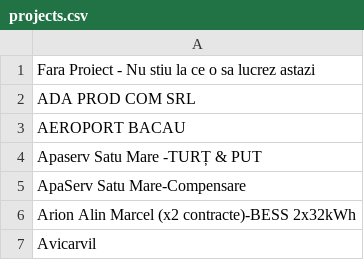
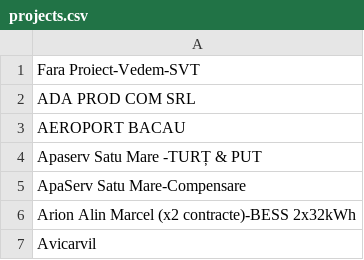
Before and after one commit to pontaj-servelect/pontaj, a CSV file: projects.csv, drawn as a sheet; only a part is shown.

Commit message:
Update projects.csv

```diff
--- a/projects.csv
+++ b/projects.csv
@@ -1,2 +1,2 @@
-Fara Proiect - Nu stiu la ce o sa lucrez astazi
+Fara Proiect-Vedem-SVT
 ADA PROD COM SRL
```
